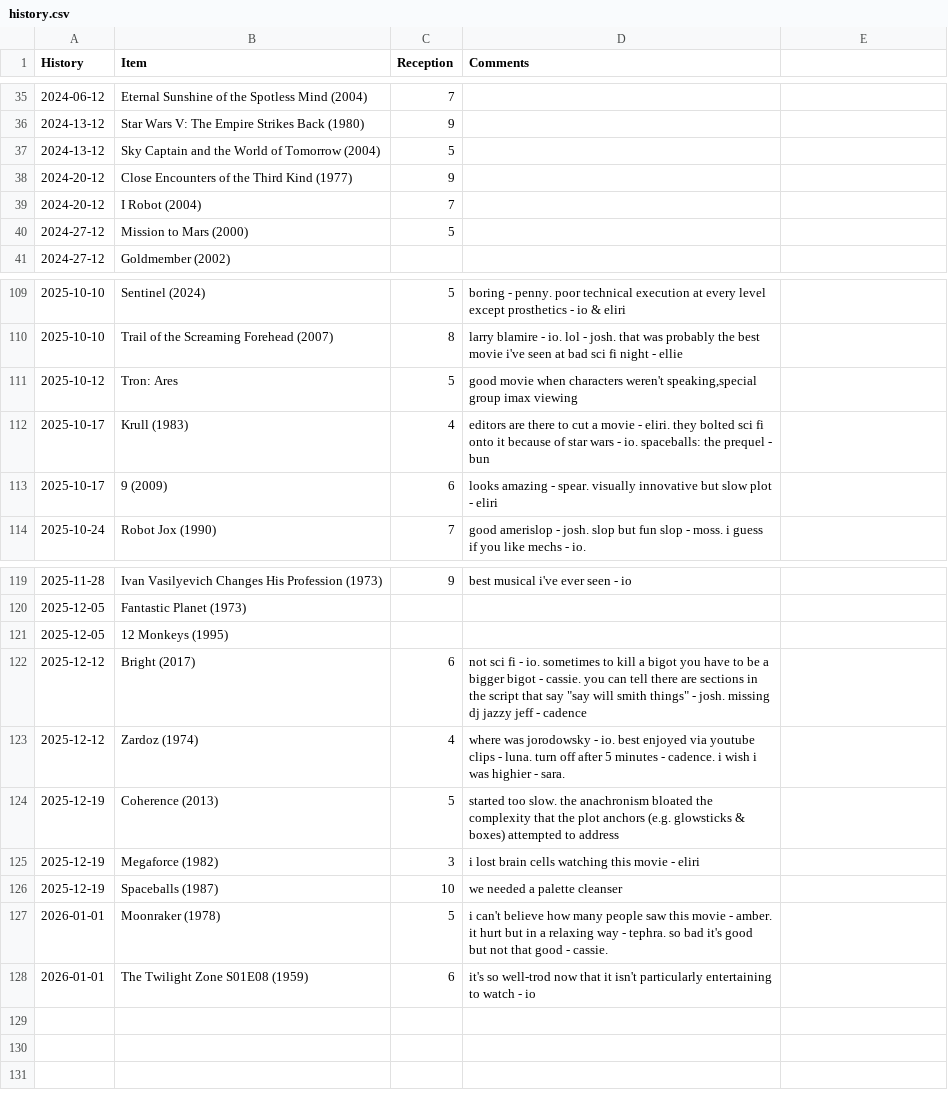
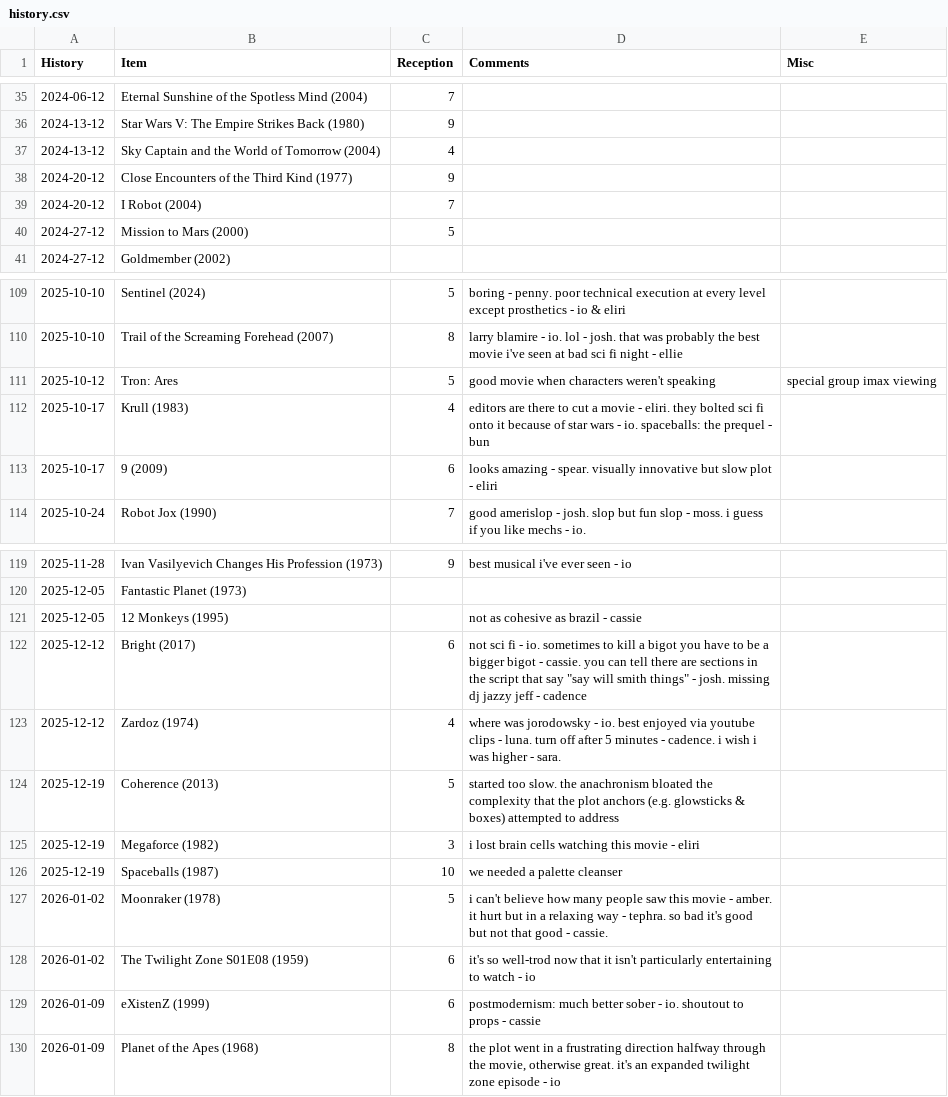
Before and after one commit to graevy/badscifi, a CSV file: history.csv, drawn as a sheet; only a part is shown, gaps mark what is left out; the diff names each change by its address in the sheet, - before the commit and + after, or states it on an @@ line.

Commit message:
2026-01-09

```diff
--- a/history.csv
+++ b/history.csv
-E1: (empty)
+E1: Misc
-C37 (Reception): 5
+C37 (Reception): 4
-D111 (Comments): …characters weren't speaking,special group imax viewing
+D111 (Comments): …characters weren't speaking
-E111 (Misc): (empty)
+E111 (Misc): special group imax viewing
-D121 (Comments): (empty)
+D121 (Comments): not as cohesive as brazil - cassie
-D123 (Comments): …i was highier - sara.
+D123 (Comments): …i was higher - sara.
-A127:A128 (History): 2026-01-01
+A127:A128 (History): 2026-01-02
+row 129: 2026-01-09 | eXistenZ (1999) | 6 | postmodernism: much better sober - io. shoutout to props - cassie
+row 130: 2026-01-09 | Planet of the Apes (1968) | 8 | the plot went in a frustrating direction halfway through the movie, otherwise great. it's an expanded twilight zone episode - io
```
